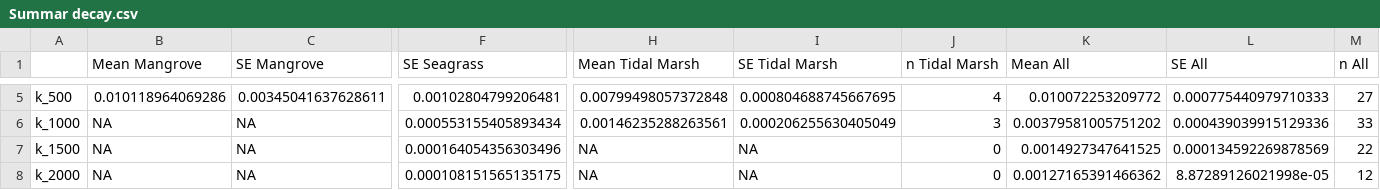
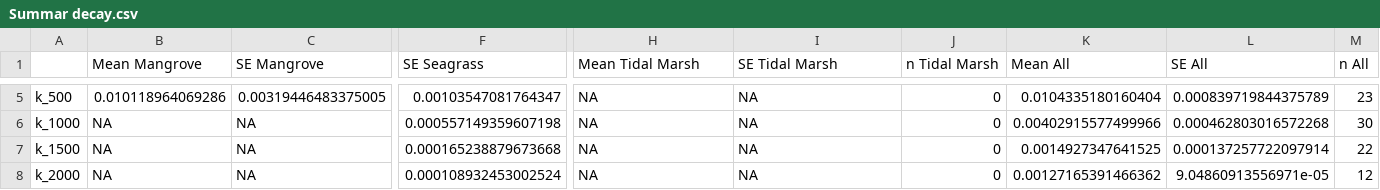
Before and after one commit to NPJuncal/SOC_Decay, a CSV file: Decay2023/Summar decay.csv, drawn as a sheet; only a part is shown, gaps mark what is left out; the diff covers the shown part only; the diff names each change by its address in the sheet, - before the commit and + after, or states it on an @@ line.

Commit message:
analysis with new data

```diff
--- a/Decay2023/Summar decay.csv
+++ b/Decay2023/Summar decay.csv
-C5 (SE Mangrove): 0.00345041637628611
+C5 (SE Mangrove): 0.00319446483375005
-F5 (SE Seagrass): 0.00102804799206481
+F5 (SE Seagrass): 0.00103547081764347
-H5 (Mean Tidal Marsh): 0.00799498057372848
+H5 (Mean Tidal Marsh): NA
-I5 (SE Tidal Marsh): 0.000804688745667695
+I5 (SE Tidal Marsh): NA
-J5 (n Tidal Marsh): 4
+J5 (n Tidal Marsh): 0
-K5 (Mean All): 0.010072253209772
+K5 (Mean All): 0.0104335180160404
-L5 (SE All): 0.000775440979710333
+L5 (SE All): 0.000839719844375789
-M5 (n All): 27
+M5 (n All): 23
-F6 (SE Seagrass): 0.000553155405893434
+F6 (SE Seagrass): 0.000557149359607198
-H6 (Mean Tidal Marsh): 0.00146235288263561
+H6 (Mean Tidal Marsh): NA
-I6 (SE Tidal Marsh): 0.000206255630405049
+I6 (SE Tidal Marsh): NA
-J6 (n Tidal Marsh): 3
+J6 (n Tidal Marsh): 0
-K6 (Mean All): 0.00379581005751202
+K6 (Mean All): 0.00402915577499966
-L6 (SE All): 0.000439039915129336
+L6 (SE All): 0.000462803016572268
-M6 (n All): 33
+M6 (n All): 30
-F7 (SE Seagrass): 0.000164054356303496
+F7 (SE Seagrass): 0.000165238879673668
-L7 (SE All): 0.000134592269878569
+L7 (SE All): 0.000137257722097914
-F8 (SE Seagrass): 0.000108151565135175
+F8 (SE Seagrass): 0.000108932453002524
-L8 (SE All): 8.87289126021998e-05
+L8 (SE All): 9.04860913556971e-05
```
Also changed, not shown: 30 edited cells elsewhere in this file, 18 other files.
